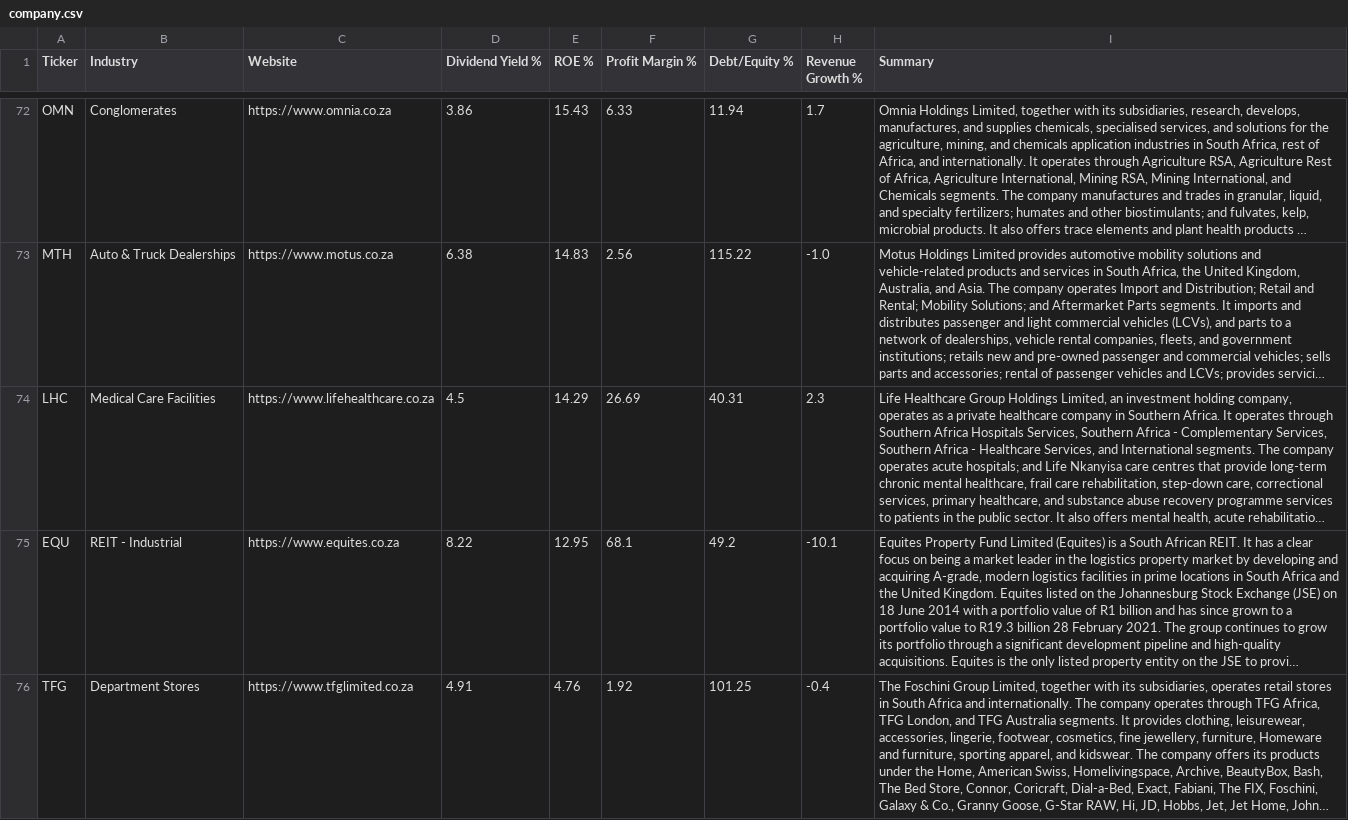
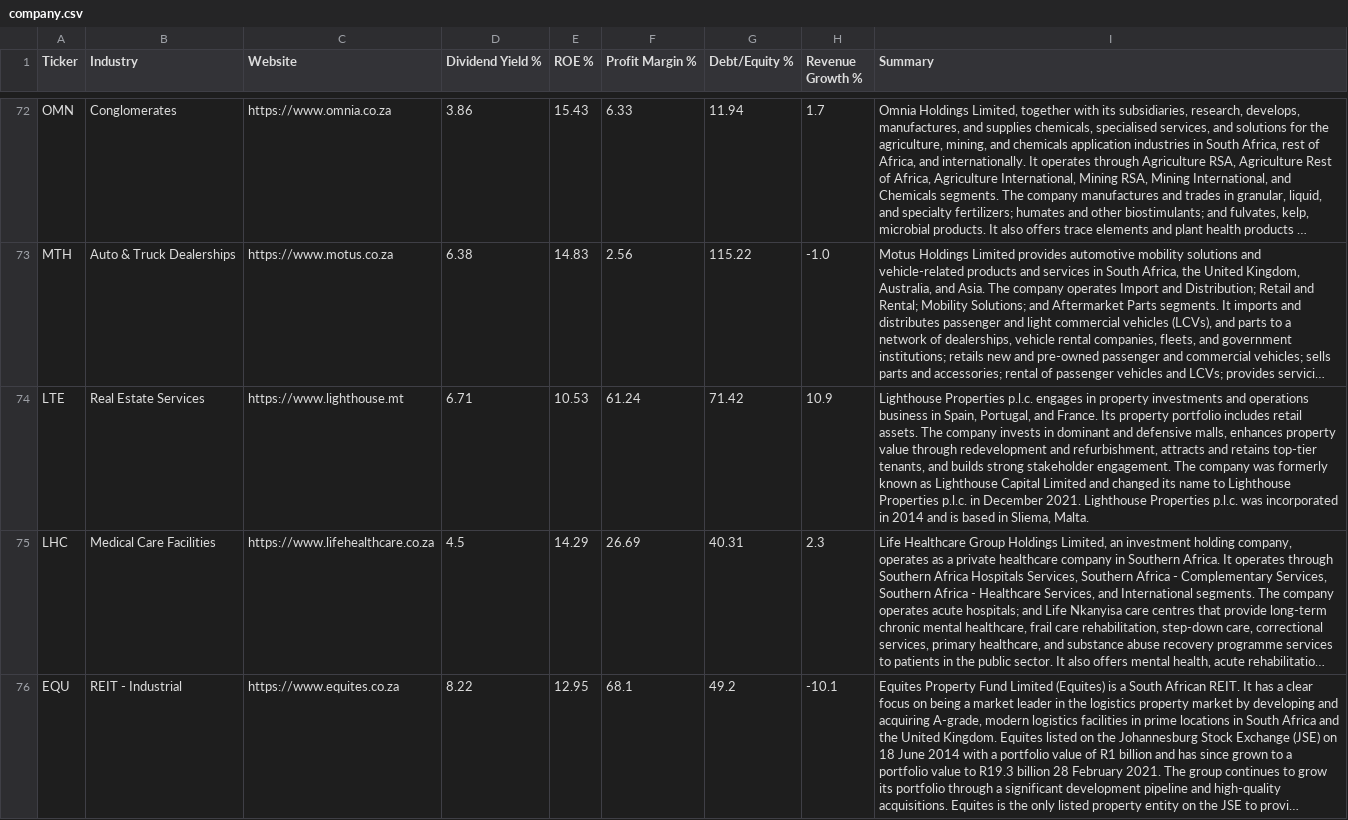
Before and after one commit to Cybermunk369/jse-screener, a CSV file: data/company.csv, drawn as a sheet; only a part is shown, gaps mark what is left out; the shorter side is filled out with more unchanged rows; long unchanged cells end in …; the diff names each change by its address in the sheet, - before the commit and + after, or states it on an @@ line.

```diff
--- a/data/company.csv
+++ b/data/company.csv
+row 74: LTE | Real Estate Services | https://www.lighthouse.mt | 6.71 | 10.53 | 61.24 | 71.42 | 10.9 | Lighthouse Properties p.l.c. engages in property investments and operations business in Spain, Portugal, and France. Its property portfolio includes retail assets. The company invests in dominant and defensive malls, enhances property value through redevelopment and refurbishment, attracts and retains top-tier tenants, and builds strong stakeholder engagement. The company was formerly known as Lighthouse Capital Limited and changed its name to Lighthouse Properties p.l.c. in December 2021. Lighthouse Properties p.l.c. was incorporated in 2014 and is based in Sliema, Malta.
```
Also changed, not shown: data/history.csv, data/prices.csv, 2 other files.
